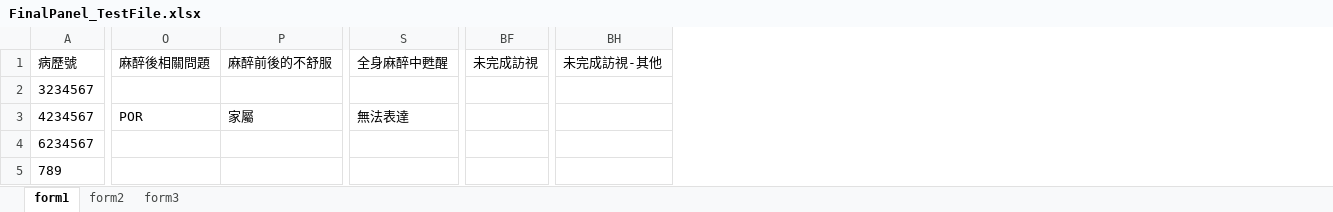
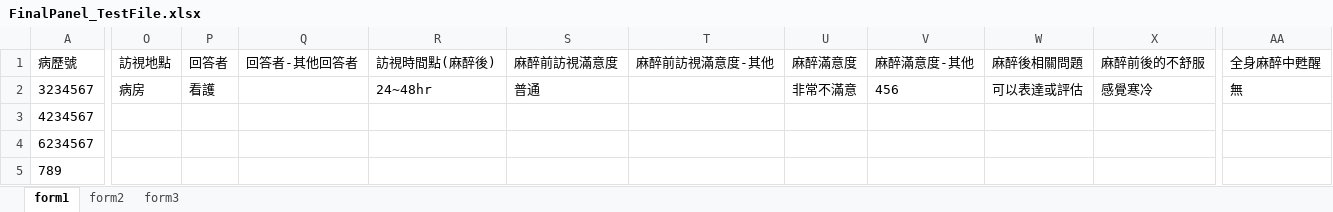
Before and after one commit to pandelaz/NTUTForm, an Excel workbook: FinalPanel_TestFile.xlsx, sheet form1, drawn as a sheet; only a part is shown, gaps mark what is left out; values as stored, in another font and other column widths than the file's, no borders; removed rows and columns are numbered as before the commit, all else as after; the diff covers the shown part only; the diff names each change by its address in the sheet, - before the commit and + after, or states it on an @@ line.

Commit message:
Add files via upload

```diff
--- a/FinalPanel_TestFile.xlsx (sheet form1)
+++ b/FinalPanel_TestFile.xlsx (sheet form1)
+column O (訪視地點), row 2: 病房
+column P (回答者), row 2: 看護
+column Q (回答者-其他回答者), empty
+column R (訪視時間點(麻醉後)), row 2: 24~48hr
+column S (麻醉前訪視滿意度), row 2: 普通
+column T (麻醉前訪視滿意度-其他), empty
+column U (麻醉滿意度), row 2: 非常不滿意
+column V (麻醉滿意度-其他), row 2: 456
-column BF (未完成訪視), empty
-column BH (未完成訪視-其他), empty
-W2 (麻醉後相關問題): (empty)
+W2 (麻醉後相關問題): 可以表達或評估
-X2 (麻醉前後的不舒服): (empty)
+X2 (麻醉前後的不舒服): 感覺寒冷
-AA2 (全身麻醉中甦醒): (empty)
+AA2 (全身麻醉中甦醒): 無
-W3 (麻醉後相關問題): POR
+W3 (麻醉後相關問題): (empty)
-X3 (麻醉前後的不舒服): 家屬
+X3 (麻醉前後的不舒服): (empty)
-AA3 (全身麻醉中甦醒): 無法表達
+AA3 (全身麻醉中甦醒): (empty)
```
Also changed, not shown: 54 edited cells elsewhere in this sheet, sheet form2, sheet form3.
